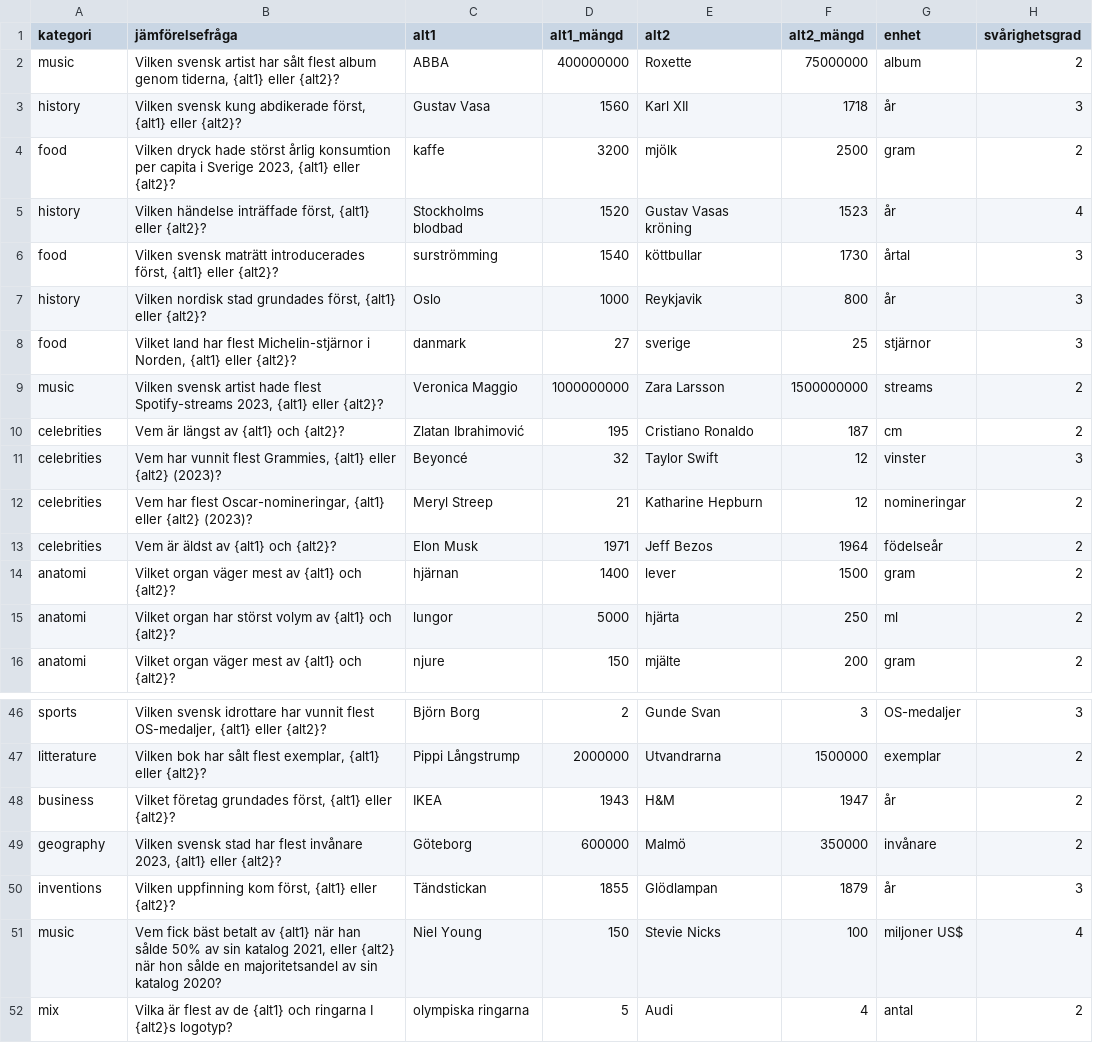
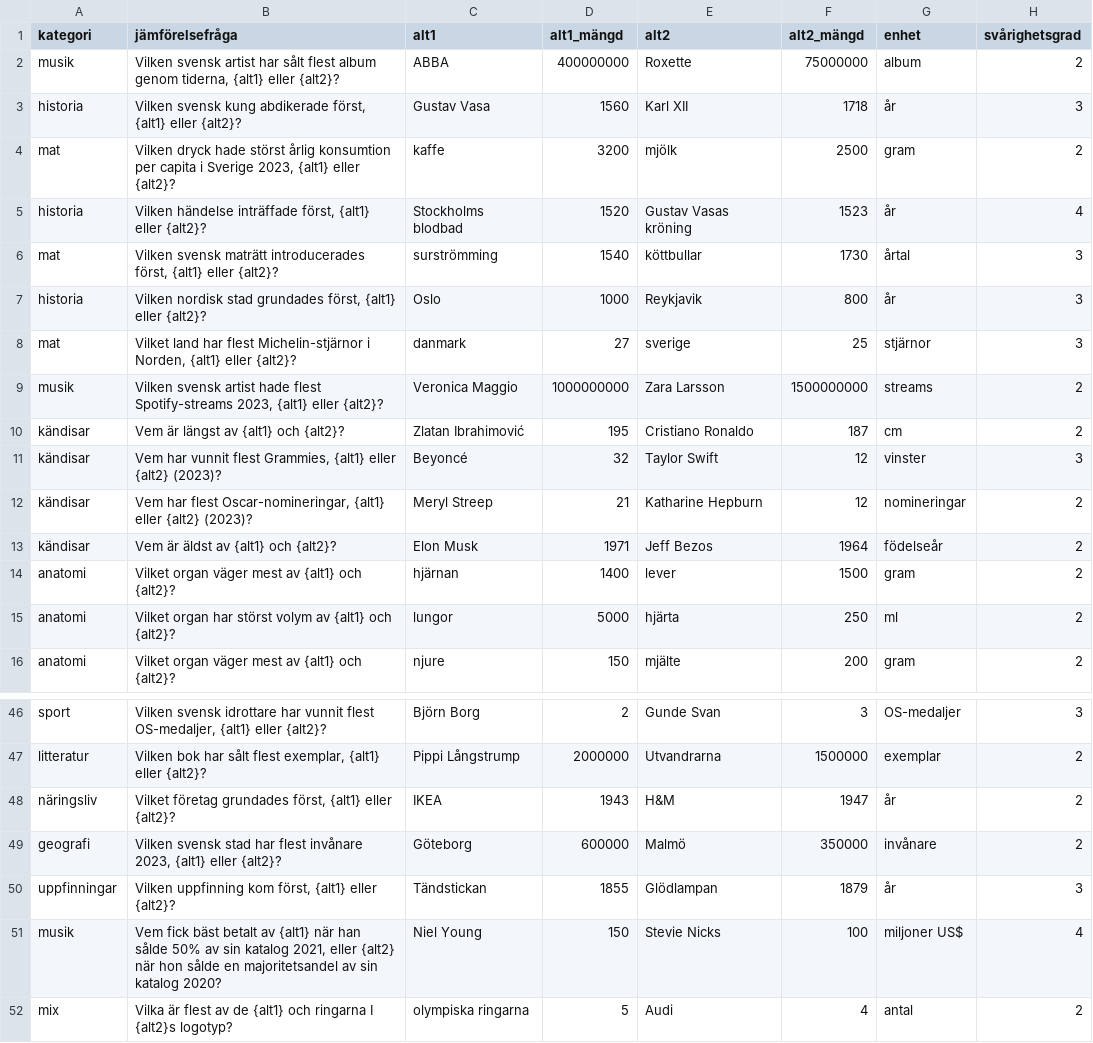
Before and after one commit to MartinRL/moreorlessgames, a CSV file: MoreOrLessGames/GameQuestions/MoreOrLess/mer-eller-mindre-chatgpt.csv, drawn as a sheet; only a part is shown, gaps mark what is left out; the diff covers the shown part only; the diff names each change by its address in the sheet, - before the commit and + after, or states it on an @@ line.

```diff
--- a/MoreOrLessGames/GameQuestions/MoreOrLess/mer-eller-mindre-chatgpt.csv
+++ b/MoreOrLessGames/GameQuestions/MoreOrLess/mer-eller-mindre-chatgpt.csv
-A2 (kategori): music
+A2 (kategori): musik
-A3 (kategori): history
+A3 (kategori): historia
-A4 (kategori): food
+A4 (kategori): mat
-A5 (kategori): history
+A5 (kategori): historia
-A6 (kategori): food
+A6 (kategori): mat
-A7 (kategori): history
+A7 (kategori): historia
-A8 (kategori): food
+A8 (kategori): mat
-A9 (kategori): music
+A9 (kategori): musik
-A10:A13 (kategori): celebrities
+A10:A13 (kategori): kändisar
-A46 (kategori): sports
+A46 (kategori): sport
-A47 (kategori): litterature
+A47 (kategori): litteratur
-A48 (kategori): business
+A48 (kategori): näringsliv
-A49 (kategori): geography
+A49 (kategori): geografi
-A50 (kategori): inventions
+A50 (kategori): uppfinningar
-A51 (kategori): music
+A51 (kategori): musik
```
Also changed, not shown: 26 edited cells elsewhere in this file.
